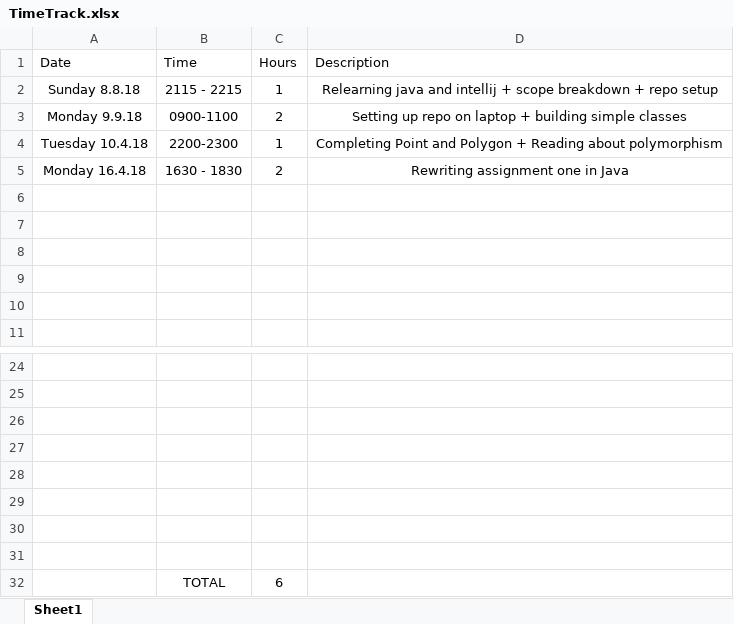
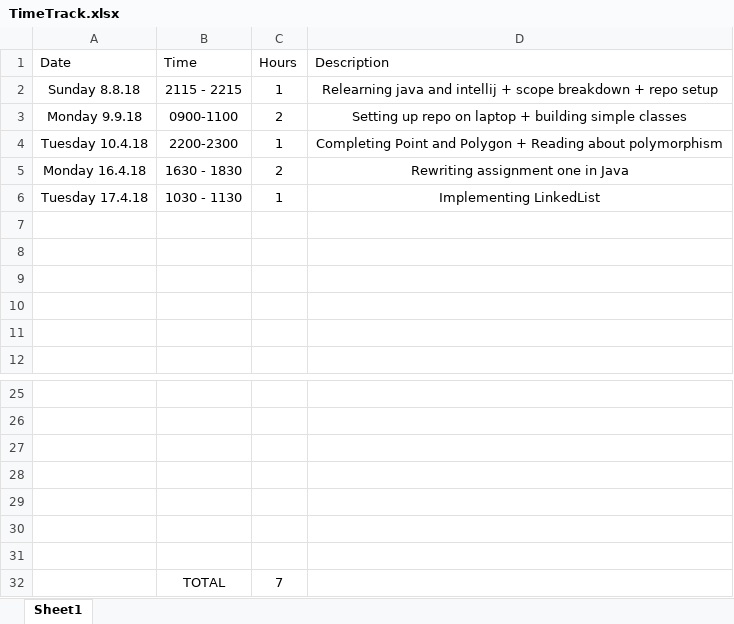
Before and after one commit to xolopx/Assignment-Two, an Excel workbook: TimeTrack.xlsx, sheet Sheet1, drawn as a sheet; only a part is shown, gaps mark what is left out; values as stored, in another font and other column widths than the file's, no borders; table styles not drawn; removed rows and columns are numbered as before the commit, all else as after; the diff names each change by its address in the sheet, - before the commit and + after, or states it on an @@ line.

Commit message:
Implementing main program. Need to fix reader/sorter etc.

```diff
--- a/TimeTrack.xlsx (sheet Sheet1)
+++ b/TimeTrack.xlsx (sheet Sheet1)
+row 6: Tuesday 17.4.18 | 1030 - 1130 | 1 | Implementing LinkedList
-row 32: (empty)
+row 32:  | TOTAL | 7
-row 32:  | TOTAL | 6
```
Also changed, not shown: 4 other files.
